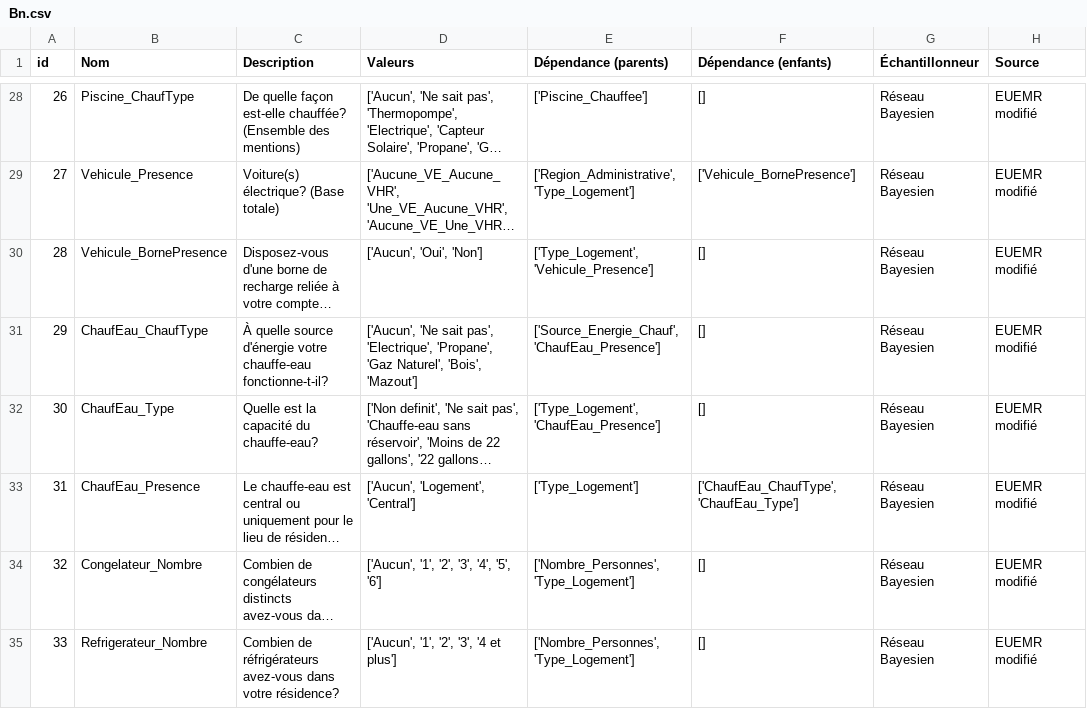
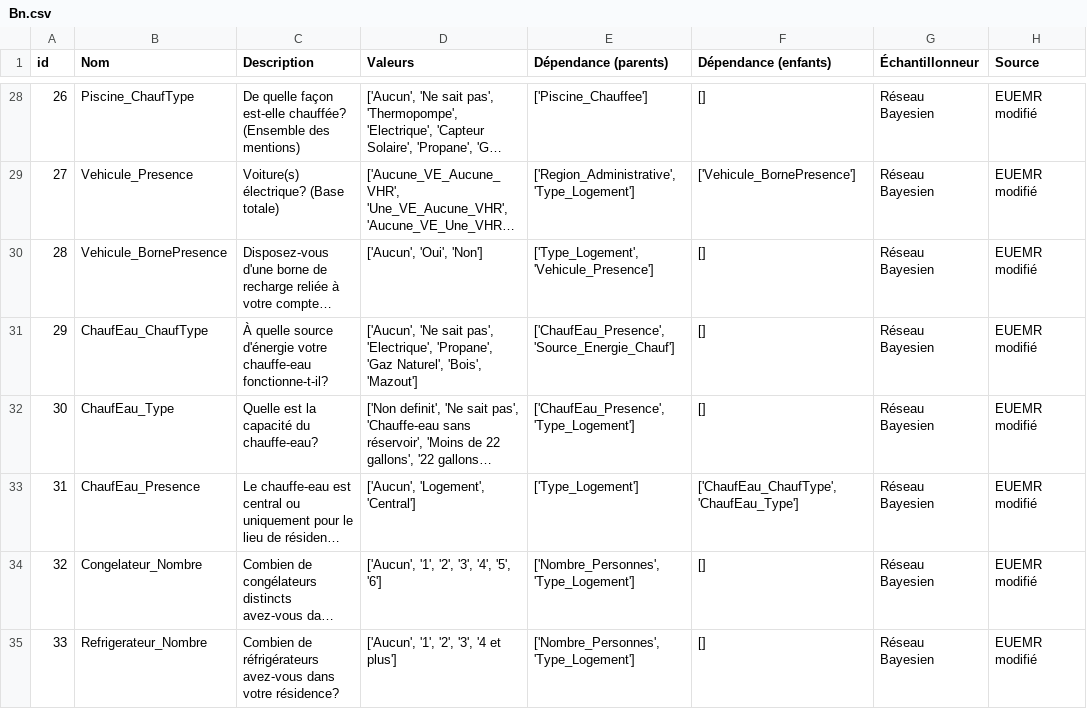
Before and after one commit to Febricant/sampler-simparc, a CSV file: data/processed/bayesian_network/Bn.csv, drawn as a sheet; only a part is shown, gaps mark what is left out; long unchanged cells end in …; the diff covers the shown part only; the diff names each change by its address in the sheet, - before the commit and + after, or states it on an @@ line.

```diff
--- a/data/processed/bayesian_network/Bn.csv
+++ b/data/processed/bayesian_network/Bn.csv
-E31 (Dépendance (parents)): ['Source_Energie_Chauf', 'ChaufEau_Presence']
+E31 (Dépendance (parents)): ['ChaufEau_Presence', 'Source_Energie_Chauf']
-E32 (Dépendance (parents)): ['Type_Logement', 'ChaufEau_Presence']
+E32 (Dépendance (parents)): ['ChaufEau_Presence', 'Type_Logement']
```
Also changed, not shown: 15 edited cells elsewhere in this file, data/processed/housing_characteristics/Insulation Ceiling.csv, data/processed/housing_characteristics/Windows.csv, 3 other files.
